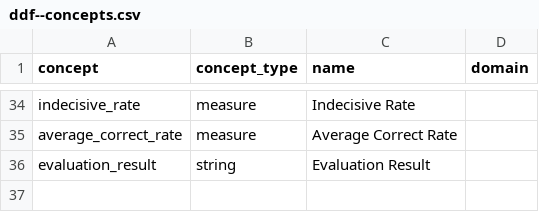
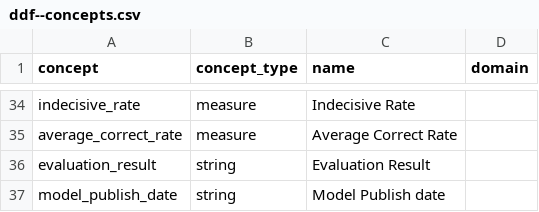
Before and after one commit to open-numbers/ddf--gapminder--ai_worldview_benchmark, a CSV file: ddf--concepts.csv, drawn as a sheet; only a part is shown, gaps mark what is left out.

```diff
--- a/ddf--concepts.csv
+++ b/ddf--concepts.csv
@@ -36 +36,2 @@ average_correct_rate,measure,Average Correct Rate,
 evaluation_result,string,Evaluation Result,
+model_publish_date,string,Model Publish date,
```
Also changed, not shown: ddf--entities--model_configuration.csv, 1 other file.
